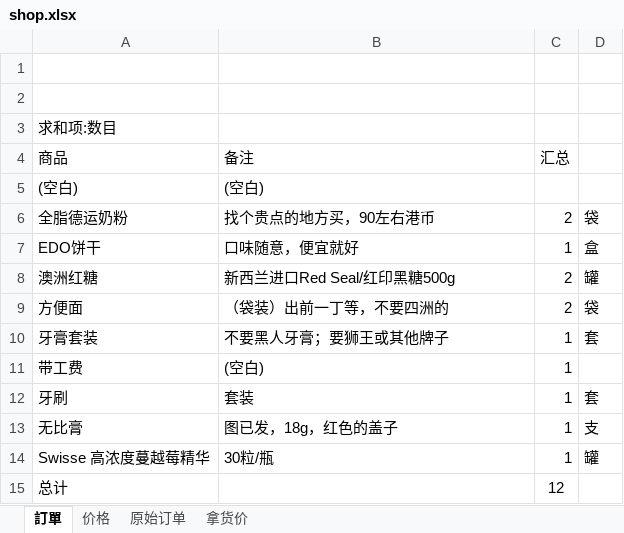
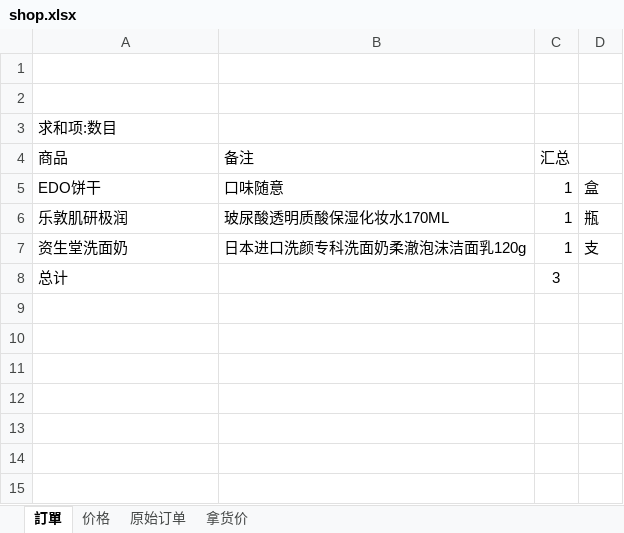
Before and after one commit to lightjl/gh, an Excel workbook: shop.xlsx, sheet 訂單, drawn as a sheet; values as stored, in another font and other column widths than the file's, no borders; removed rows and columns are numbered as before the commit, all else as after; the diff names each change by its address in the sheet, - before the commit and + after, or states it on an @@ line.

```diff
--- a/shop.xlsx (sheet 訂單)
+++ b/shop.xlsx (sheet 訂單)
-row 5: (空白) | (空白)
-row 6: 全脂德运奶粉 | 找个贵点的地方买，90左右港币 | 2 | 袋
-B5 (备注): 口味随意，便宜就好
+B5 (备注): 口味随意
-row 8: 澳洲红糖 | 新西兰进口Red Seal/红印黑糖500g | 2 | 罐
-row 9: 方便面 | （袋装）出前一丁等，不要四洲的 | 2 | 袋
-row 10: 牙膏套装 | 不要黑人牙膏；要狮王或其他牌子 | 1 | 套
-row 11: 带工费 | (空白) | 1
-row 12: 牙刷 | 套装 | 1 | 套
+row 6: 乐敦肌研极润 | 玻尿酸透明质酸保湿化妆水170ML | 1 | 瓶
-A7 (商品): 无比膏
+A7 (商品): 资生堂洗面奶
-B7 (备注): 图已发，18g，红色的盖子
+B7 (备注): 日本进口洗颜专科洗面奶柔澈泡沫洁面乳120g
-row 14: Swisse 高浓度蔓越莓精华 | 30粒/瓶 | 1 | 罐
-C8 (汇总): 12
+C8 (汇总): 3
```
Also changed, not shown: sheet 价格, sheet 原始订单, formulas that keep their value, 1 other file.
